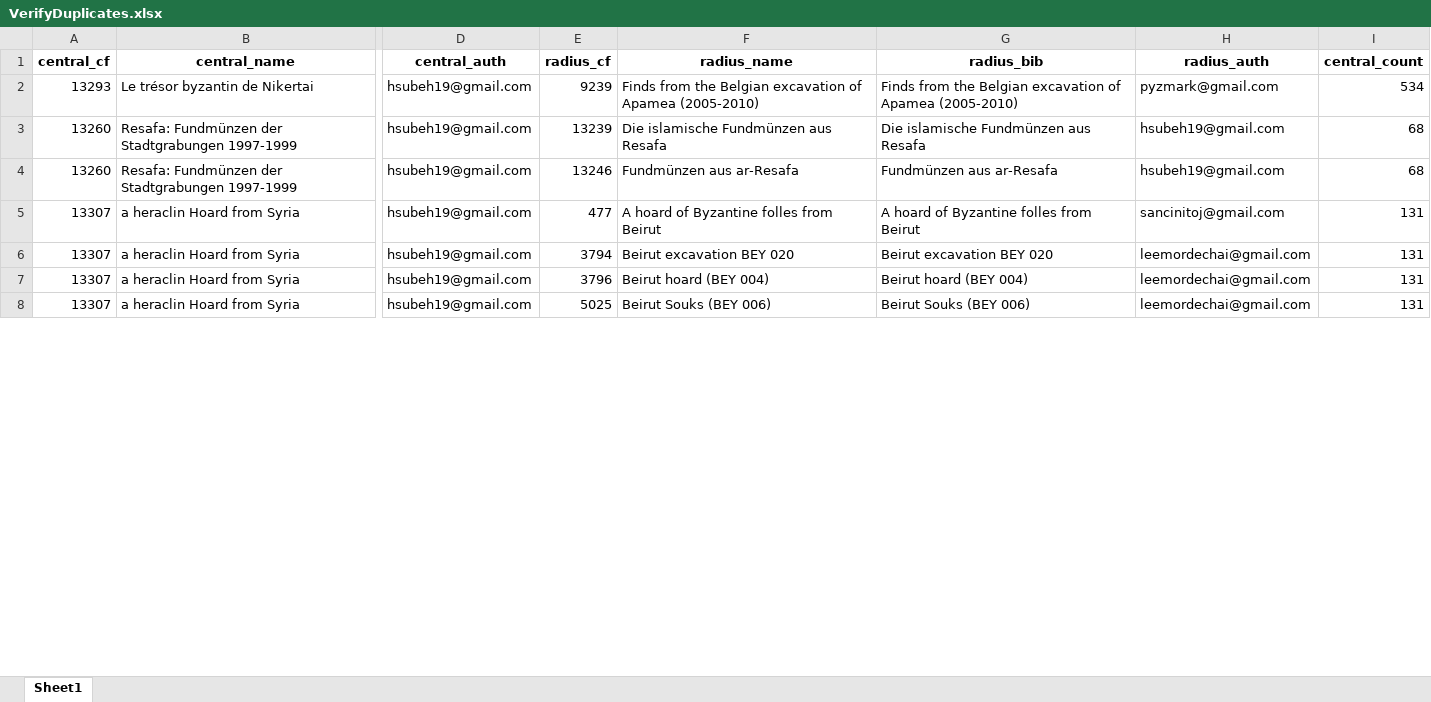
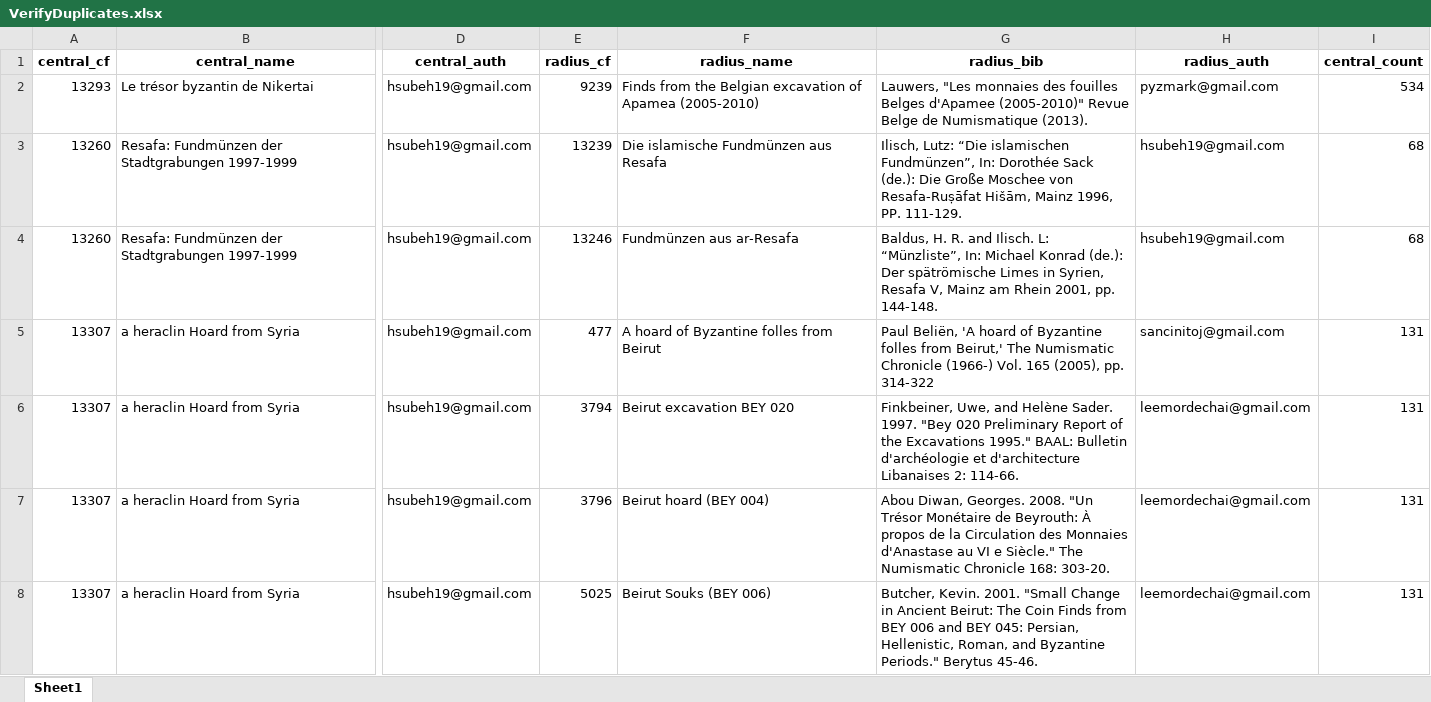
Before and after one commit to majouve/FLAME, an Excel workbook: VerifyDuplicates.xlsx, sheet Sheet1, drawn as a sheet; only a part is shown, gaps mark what is left out; values as stored, in another font and other column widths than the file's, no borders; the diff covers the shown part only; the diff names each change by its address in the sheet, - before the commit and + after, or states it on an @@ line.

Commit message:
Add files via upload

```diff
--- a/VerifyDuplicates.xlsx (sheet Sheet1)
+++ b/VerifyDuplicates.xlsx (sheet Sheet1)
-G2 (radius_bib): Finds from the Belgian excavation of Apamea (2005-2010)
+G2 (radius_bib): Lauwers, "Les monnaies des fouilles Belges d'Apamee (2005-2010)" Revue Belge de Numismatique (2013).
-G3 (radius_bib): Die islamische Fundmünzen aus Resafa
+G3 (radius_bib): Ilisch, Lutz: “Die islamischen Fundmünzen”, In: Dorothée Sack (de.): Die Große Moschee von Resafa-Ruṣāfat Hišām, Mainz 1996, PP. 111-129.
-G4 (radius_bib): Fundmünzen aus ar-Resafa
+G4 (radius_bib): Baldus, H. R. and Ilisch. L: “Münzliste”, In: Michael Konrad (de.): Der spätrömische Limes in Syrien, Resafa V, Mainz am Rhein 2001, pp. 144-148.
-G5 (radius_bib): A hoard of Byzantine folles from Beirut
+G5 (radius_bib): Paul Beliën, 'A hoard of Byzantine folles from Beirut,' The Numismatic Chronicle (1966-) Vol. 165 (2005), pp. 314-322
-G6 (radius_bib): Beirut excavation BEY 020
+G6 (radius_bib): Finkbeiner, Uwe, and Helène Sader. 1997. "Bey 020 Preliminary Report of the Excavations 1995." BAAL: Bulletin d'archéologie et d'architecture Libanaises 2: 114-66.
-G7 (radius_bib): Beirut hoard (BEY 004)
+G7 (radius_bib): Abou Diwan, Georges. 2008. "Un Trésor Monétaire de Beyrouth: À propos de la Circulation des Monnaies d'Anastase au VI e Siècle." The Numismatic Chronicle 168: 303-20.
-G8 (radius_bib): Beirut Souks (BEY 006)
+G8 (radius_bib): Butcher, Kevin. 2001. "Small Change in Ancient Beirut: The Coin Finds from BEY 006 and BEY 045: Persian, Hellenistic, Roman, and Byzantine Periods." Berytus 45-46.
```
Also changed, not shown: 1452 edited cells elsewhere in this sheet.
